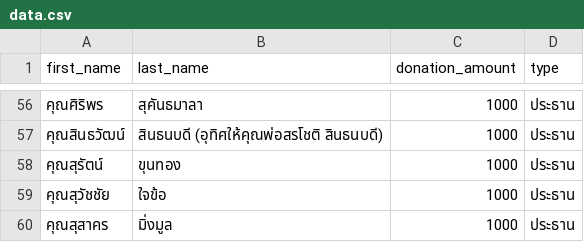
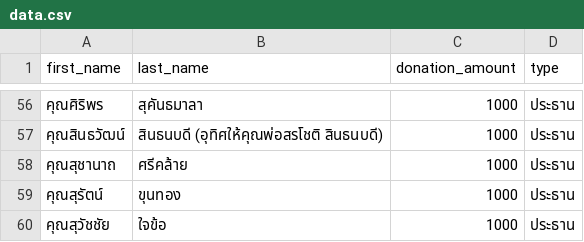
Before and after one commit to thanatchon36/suanphai-aphinyayan, a CSV file: data.csv, drawn as a sheet; only a part is shown, gaps mark what is left out; the shorter side is filled out with more unchanged rows.

```diff
--- a/data.csv
+++ b/data.csv
@@ -57,2 +57,3 @@ first_name,last_name,donation_amount,type
 คุณสินธวัฒน์,สินธนบดี (อุทิศให้คุณพ่อสรโชติ สินธนบดี),1000,ประธาน
+คุณสุชานาถ,ศรีคล้าย,1000,ประธาน
 คุณสุรัตน์,ขุนทอง,1000,ประธาน
```
Also changed, not shown: 1 other file.
